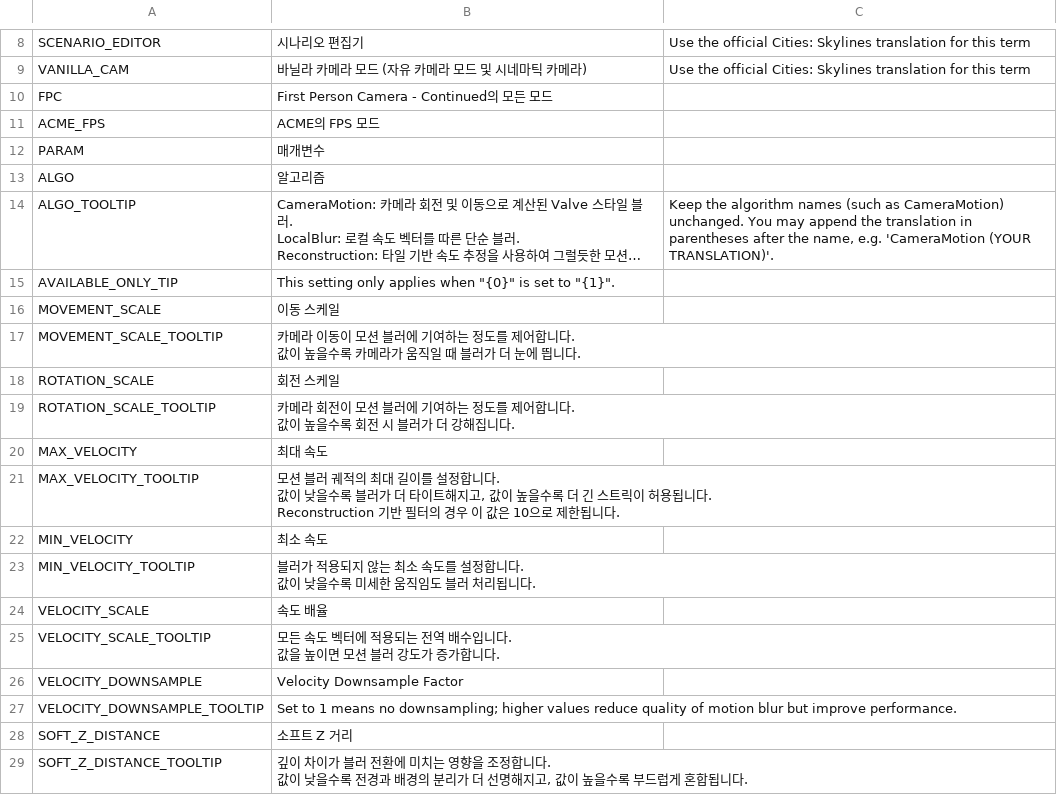
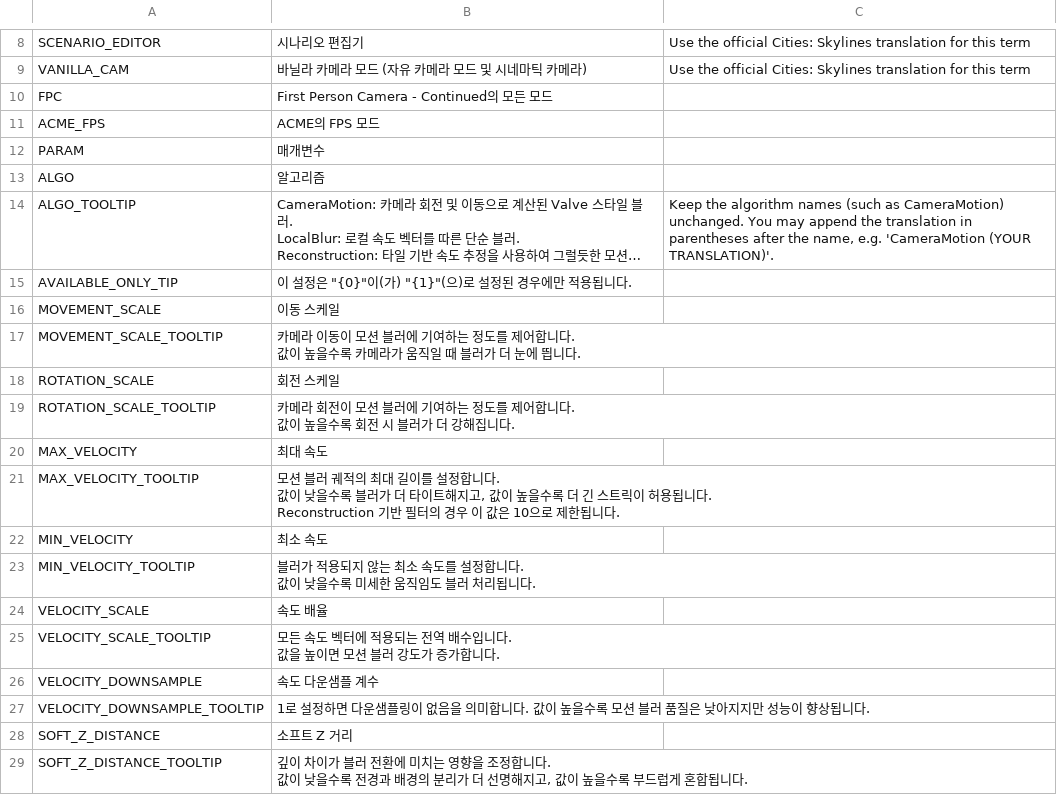
Before and after one commit to will258012/MotionBlur, a CSV file: Translations/ko-KR.csv, drawn as a sheet; only a part is shown, gaps mark what is left out; long unchanged cells end in …; the diff names each change by its address in the sheet, - before the commit and + after, or states it on an @@ line.

Commit message:
New translations en-en.csv (Korean)
[ci skip]

```diff
--- a/Translations/ko-KR.csv
+++ b/Translations/ko-KR.csv
-B15: This setting only applies when "{0}" is set to "{1}".
+B15: 이 설정은 "{0}"이(가) "{1}"(으)로 설정된 경우에만 적용됩니다.
-B26: Velocity Downsample Factor
+B26: 속도 다운샘플 계수
-B27: Set to 1 means no downsampling; higher values reduce quality of motion blur but improve performance.
+B27: 1로 설정하면 다운샘플링이 없음을 의미합니다. 값이 높을수록 모션 블러 품질은 낮아지지만 성능이 향상됩니다.
```
